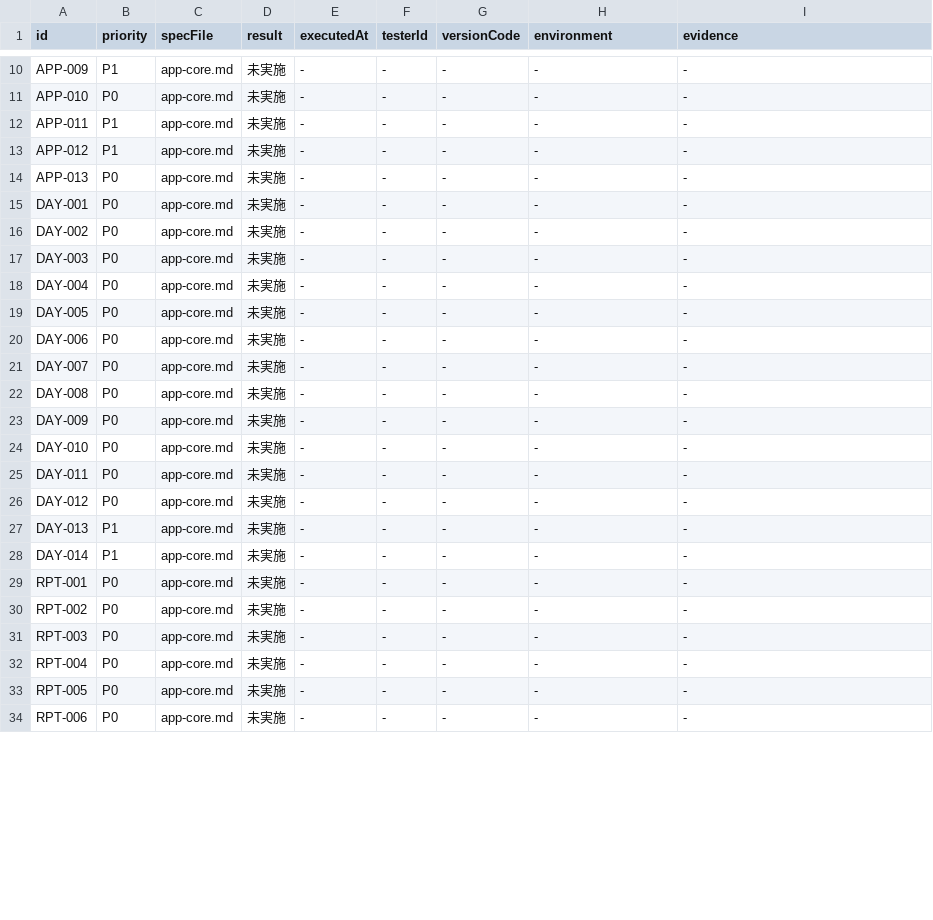
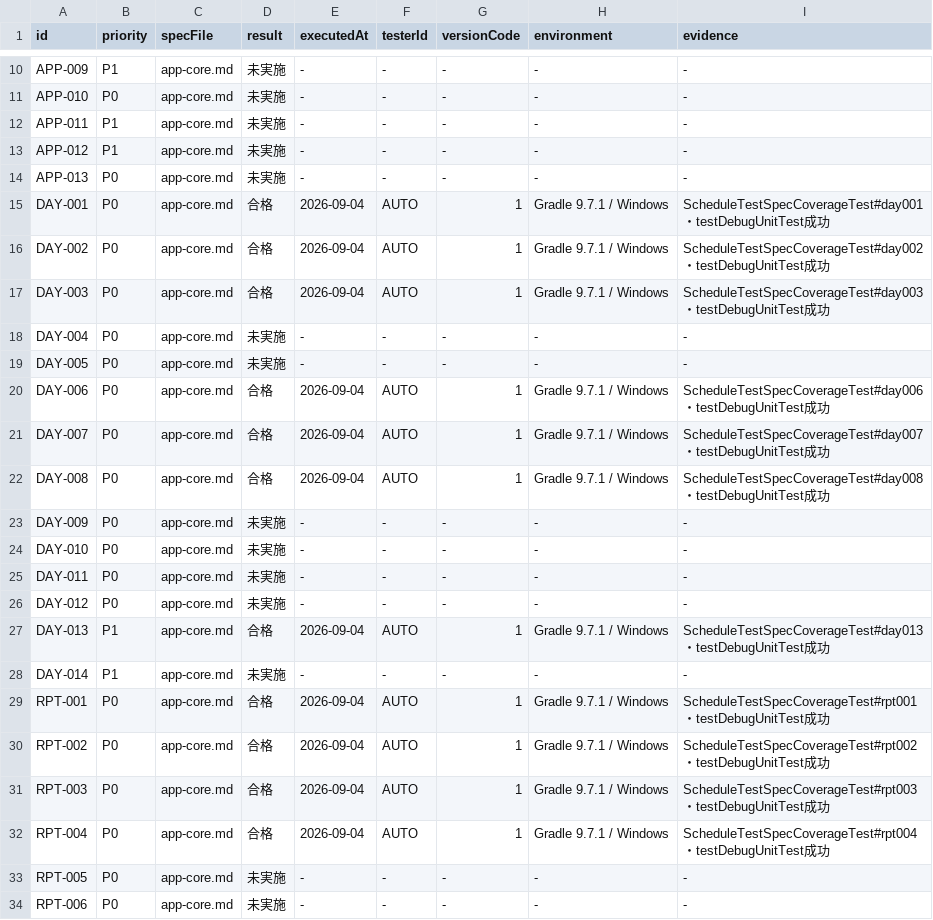
Before and after one commit to Sakemotti/MATA, a TSV file: .agents/test-specs/initial-release-results.tsv, drawn as a sheet; only a part is shown, gaps mark what is left out; the diff covers the shown part only.

Commit message:
test: trace schedule specs to automated coverage

```diff
--- a/.agents/test-specs/initial-release-results.tsv
+++ b/.agents/test-specs/initial-release-results.tsv
@@ -14,10 +14,10 @@ APP-012	P1	app-core.md	未実施	-	-	-	-	-
 APP-013	P0	app-core.md	未実施	-	-	-	-	-
-DAY-001	P0	app-core.md	未実施	-	-	-	-	-
-DAY-002	P0	app-core.md	未実施	-	-	-	-	-
-DAY-003	P0	app-core.md	未実施	-	-	-	-	-
+DAY-001	P0	app-core.md	合格	2026-09-04	AUTO	1	Gradle 9.7.1 / Windows	ScheduleTestSpecCoverageTest#day001・testDebugUnitTest成功
+DAY-002	P0	app-core.md	合格	2026-09-04	AUTO	1	Gradle 9.7.1 / Windows	ScheduleTestSpecCoverageTest#day002・testDebugUnitTest成功
+DAY-003	P0	app-core.md	合格	2026-09-04	AUTO	1	Gradle 9.7.1 / Windows	ScheduleTestSpecCoverageTest#day003・testDebugUnitTest成功
 DAY-004	P0	app-core.md	未実施	-	-	-	-	-
 DAY-005	P0	app-core.md	未実施	-	-	-	-	-
-DAY-006	P0	app-core.md	未実施	-	-	-	-	-
-DAY-007	P0	app-core.md	未実施	-	-	-	-	-
-DAY-008	P0	app-core.md	未実施	-	-	-	-	-
+DAY-006	P0	app-core.md	合格	2026-09-04	AUTO	1	Gradle 9.7.1 / Windows	ScheduleTestSpecCoverageTest#day006・testDebugUnitTest成功
+DAY-007	P0	app-core.md	合格	2026-09-04	AUTO	1	Gradle 9.7.1 / Windows	ScheduleTestSpecCoverageTest#day007・testDebugUnitTest成功
+DAY-008	P0	app-core.md	合格	2026-09-04	AUTO	1	Gradle 9.7.1 / Windows	ScheduleTestSpecCoverageTest#day008・testDebugUnitTest成功
 DAY-009	P0	app-core.md	未実施	-	-	-	-	-
@@ -26,8 +26,8 @@ DAY-011	P0	app-core.md	未実施	-	-	-	-	-
 DAY-012	P0	app-core.md	未実施	-	-	-	-	-
-DAY-013	P1	app-core.md	未実施	-	-	-	-	-
+DAY-013	P1	app-core.md	合格	2026-09-04	AUTO	1	Gradle 9.7.1 / Windows	ScheduleTestSpecCoverageTest#day013・testDebugUnitTest成功
 DAY-014	P1	app-core.md	未実施	-	-	-	-	-
-RPT-001	P0	app-core.md	未実施	-	-	-	-	-
-RPT-002	P0	app-core.md	未実施	-	-	-	-	-
-RPT-003	P0	app-core.md	未実施	-	-	-	-	-
-RPT-004	P0	app-core.md	未実施	-	-	-	-	-
+RPT-001	P0	app-core.md	合格	2026-09-04	AUTO	1	Gradle 9.7.1 / Windows	ScheduleTestSpecCoverageTest#rpt001・testDebugUnitTest成功
+RPT-002	P0	app-core.md	合格	2026-09-04	AUTO	1	Gradle 9.7.1 / Windows	ScheduleTestSpecCoverageTest#rpt002・testDebugUnitTest成功
+RPT-003	P0	app-core.md	合格	2026-09-04	AUTO	1	Gradle 9.7.1 / Windows	ScheduleTestSpecCoverageTest#rpt003・testDebugUnitTest成功
+RPT-004	P0	app-core.md	合格	2026-09-04	AUTO	1	Gradle 9.7.1 / Windows	ScheduleTestSpecCoverageTest#rpt004・testDebugUnitTest成功
 RPT-005	P0	app-core.md	未実施	-	-	-	-	-
```
Also changed, not shown: 90 edited cells elsewhere in this file, 9 other files.
